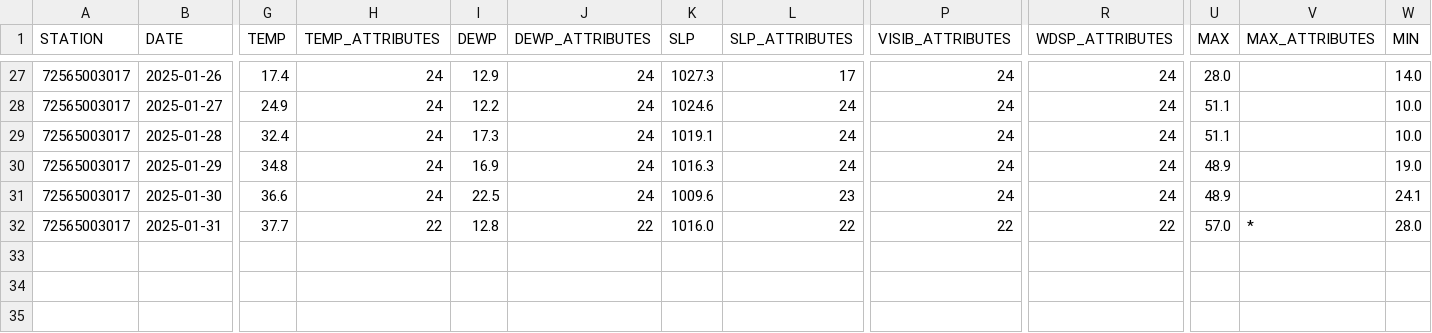
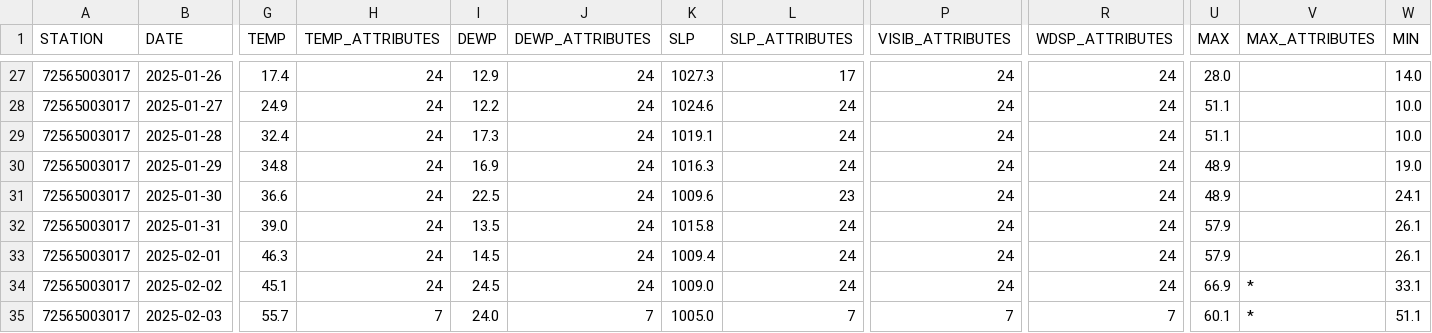
Before and after one commit to HulacSt/den-weather, a CSV file: data/daily/raw/2025.csv, drawn as a sheet; only a part is shown, gaps mark what is left out; rows hold the shown columns only; the diff covers the shown part only; the diff names each change by its address in the sheet, - before the commit and + after, or states it on an @@ line.

```diff
--- a/data/daily/raw/2025.csv
+++ b/data/daily/raw/2025.csv
-G32 (TEMP): 37.7
+G32 (TEMP): 39.0
-H32 (TEMP_ATTRIBUTES): 22
+H32 (TEMP_ATTRIBUTES): 24
-I32 (DEWP): 12.8
+I32 (DEWP): 13.5
-J32 (DEWP_ATTRIBUTES): 22
+J32 (DEWP_ATTRIBUTES): 24
-K32 (SLP): 1016.0
+K32 (SLP): 1015.8
-L32 (SLP_ATTRIBUTES): 22
+L32 (SLP_ATTRIBUTES): 24
-P32 (VISIB_ATTRIBUTES): 22
+P32 (VISIB_ATTRIBUTES): 24
-R32 (WDSP_ATTRIBUTES): 22
+R32 (WDSP_ATTRIBUTES): 24
-U32 (MAX): 57.0
+U32 (MAX): 57.9
-V32 (MAX_ATTRIBUTES): *
+V32 (MAX_ATTRIBUTES): (empty)
-W32 (MIN): 28.0
+W32 (MIN): 26.1
+row 33: 72565003017 | 2025-02-01 | 46.3 | 24 | 14.5 | 24 | 1009.4 | 24 | 24 | 24 | 57.9 |  | 26.1
+row 34: 72565003017 | 2025-02-02 | 45.1 | 24 | 24.5 | 24 | 1009.0 | 24 | 24 | 24 | 66.9 | * | 33.1
+row 35: 72565003017 | 2025-02-03 | 55.7 | 7 | 24.0 | 7 | 1005.0 | 7 | 7 | 7 | 60.1 | * | 51.1
```
Also changed, not shown: 1 edited cell elsewhere in this file, 1 other file.
